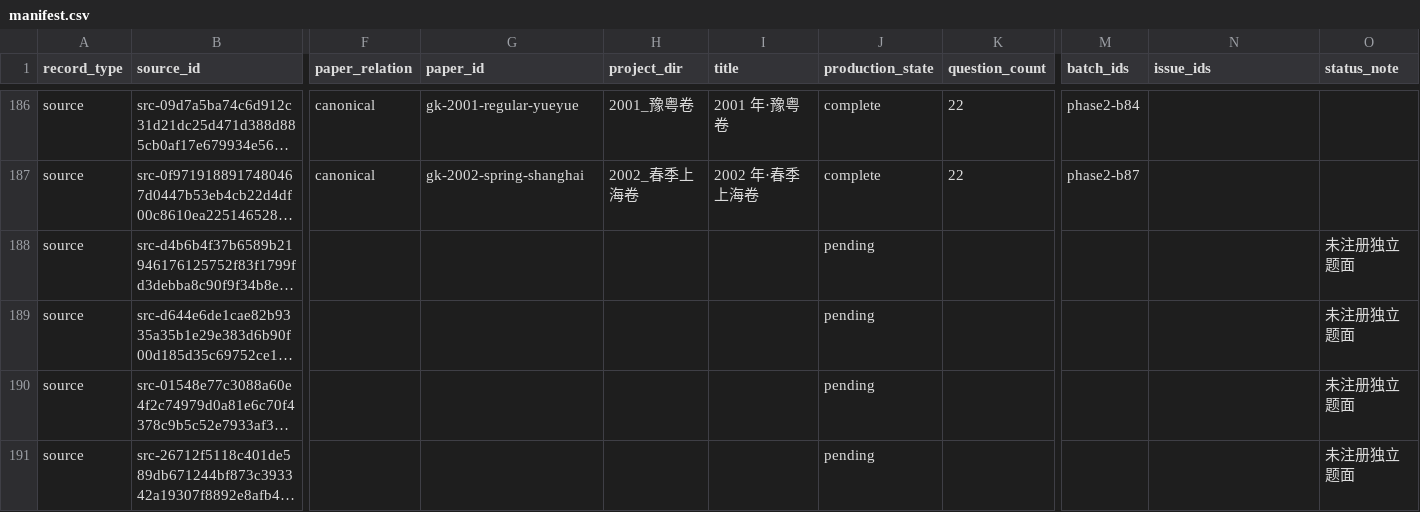
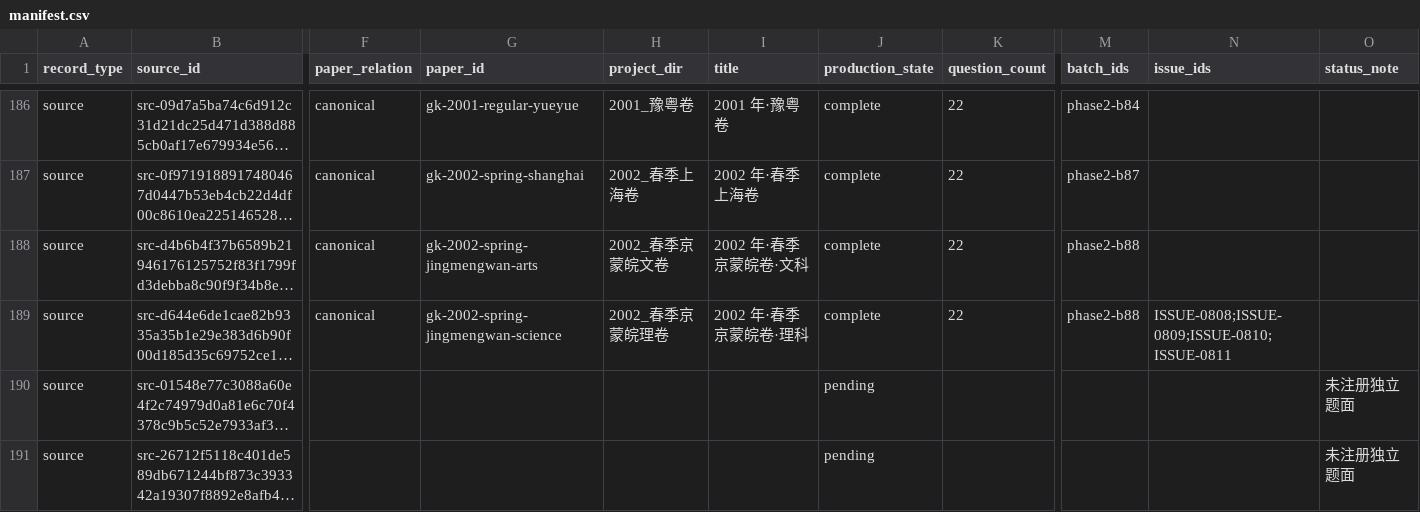
Before and after one commit to LightYourJourney/gaokao-math-latex, a CSV file: math-gaokao-latex/manifest.csv, drawn as a sheet; only a part is shown, gaps mark what is left out; long unchanged cells end in …; the diff names each change by its address in the sheet, - before the commit and + after, or states it on an @@ line.

Commit message:
docs(exams): finalize 2002 spring jingmengwan batch

```diff
--- a/math-gaokao-latex/manifest.csv
+++ b/math-gaokao-latex/manifest.csv
-F188:F189 (paper_relation): (empty)
+F188:F189 (paper_relation): canonical
-G188 (paper_id): (empty)
+G188 (paper_id): gk-2002-spring-jingmengwan-arts
-H188 (project_dir): (empty)
+H188 (project_dir): 2002_春季京蒙皖文卷
-I188 (title): (empty)
+I188 (title): 2002 年·春季京蒙皖卷·文科
-J188:J189 (production_state): pending
+J188:J189 (production_state): complete
-K188:K189 (question_count): (empty)
+K188:K189 (question_count): 22
-M188:M189 (batch_ids): (empty)
+M188:M189 (batch_ids): phase2-b88
-O188:O189 (status_note): 未注册独立题面
+O188:O189 (status_note): (empty)
-G189 (paper_id): (empty)
+G189 (paper_id): gk-2002-spring-jingmengwan-science
-H189 (project_dir): (empty)
+H189 (project_dir): 2002_春季京蒙皖理卷
-I189 (title): (empty)
+I189 (title): 2002 年·春季京蒙皖卷·理科
-N189 (issue_ids): (empty)
+N189 (issue_ids): ISSUE-0808;ISSUE-0809;ISSUE-0810;ISSUE-0811
```
Also changed, not shown: 8 other files.
